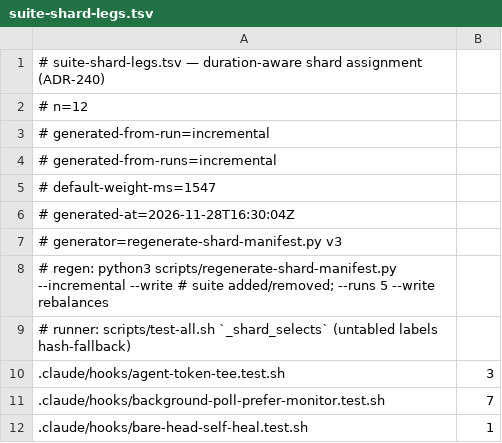
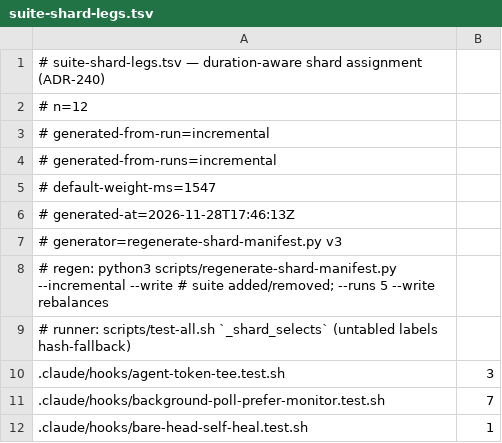
Before and after one commit to jikig-ai/soleur, a TSV file: scripts/suite-shard-legs.tsv, drawn as a sheet; only a part is shown.

```diff
--- a/scripts/suite-shard-legs.tsv
+++ b/scripts/suite-shard-legs.tsv
@@ -5,3 +5,3 @@
 # default-weight-ms=1547
-# generated-at=2026-11-28T16:30:04Z
+# generated-at=2026-11-28T17:46:13Z
 # generator=regenerate-shard-manifest.py v3
```
Also changed, not shown: scripts/suite-durations.tsv, 1 other file.
